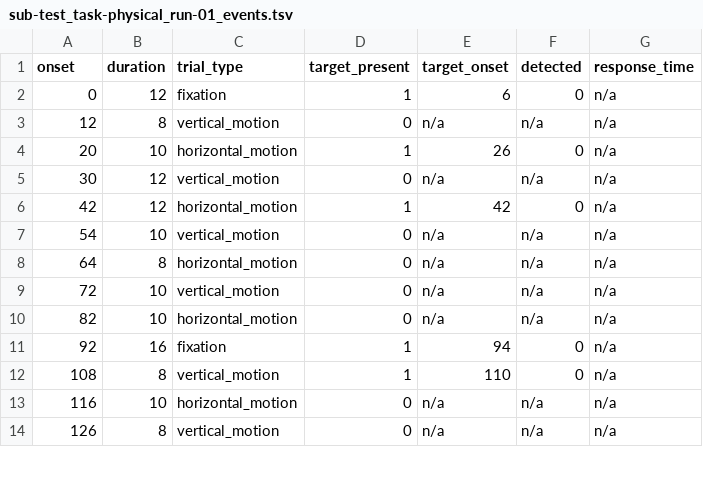
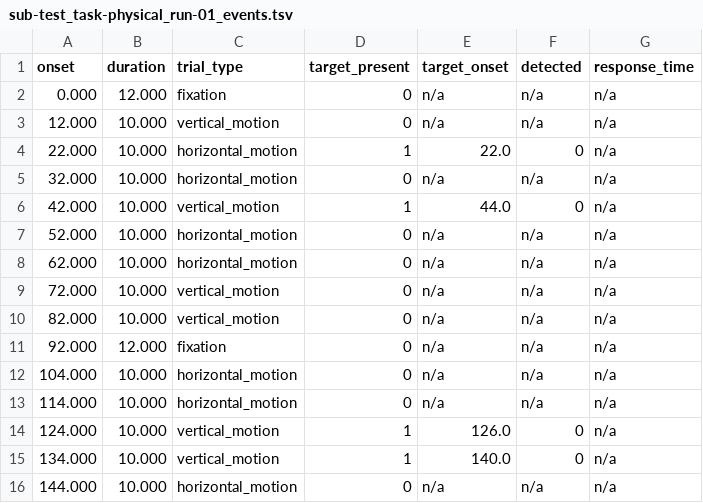
Before and after one commit to WENTAOSI/Quartet7Ttesting, a TSV file: BIDS_events/sub-test/func/sub-test_task-physical_run-01_events.tsv, drawn as a sheet; only a part is shown; the diff covers the shown part only.

```diff
--- a/BIDS_events/sub-test/func/sub-test_task-physical_run-01_events.tsv
+++ b/BIDS_events/sub-test/func/sub-test_task-physical_run-01_events.tsv
@@ -1,14 +1,16 @@
 onset	duration	trial_type	target_present	target_onset	detected	response_time
-0	12	fixation	1	6	0	n/a
-12	8	vertical_motion	0	n/a	n/a	n/a
-20	10	horizontal_motion	1	26	0	n/a
-30	12	vertical_motion	0	n/a	n/a	n/a
-42	12	horizontal_motion	1	42	0	n/a
-54	10	vertical_motion	0	n/a	n/a	n/a
-64	8	horizontal_motion	0	n/a	n/a	n/a
-72	10	vertical_motion	0	n/a	n/a	n/a
-82	10	horizontal_motion	0	n/a	n/a	n/a
-92	16	fixation	1	94	0	n/a
-108	8	vertical_motion	1	110	0	n/a
-116	10	horizontal_motion	0	n/a	n/a	n/a
-126	8	vertical_motion	0	n/a	n/a	n/a
+0.000	12.000	fixation	0	n/a	n/a	n/a
+12.000	10.000	vertical_motion	0	n/a	n/a	n/a
+22.000	10.000	horizontal_motion	1	22.0	0	n/a
+32.000	10.000	horizontal_motion	0	n/a	n/a	n/a
+42.000	10.000	vertical_motion	1	44.0	0	n/a
+52.000	10.000	horizontal_motion	0	n/a	n/a	n/a
+62.000	10.000	horizontal_motion	0	n/a	n/a	n/a
+72.000	10.000	vertical_motion	0	n/a	n/a	n/a
+82.000	10.000	vertical_motion	0	n/a	n/a	n/a
+92.000	12.000	fixation	0	n/a	n/a	n/a
+104.000	10.000	horizontal_motion	0	n/a	n/a	n/a
+114.000	10.000	horizontal_motion	0	n/a	n/a	n/a
+124.000	10.000	vertical_motion	1	126.0	0	n/a
+134.000	10.000	vertical_motion	1	140.0	0	n/a
+144.000	10.000	horizontal_motion	0	n/a	n/a	n/a
```
Also changed, not shown: 3 added rows, 6 removed rows and 23 edited cells elsewhere in this file, sub-test_SubjData/Phy_MotQuart/Protocols/sub-test_phy_protocol.csv, 7 other files.
